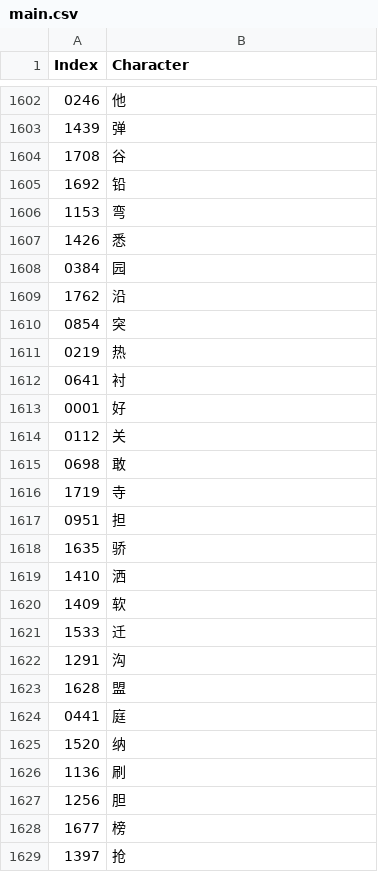
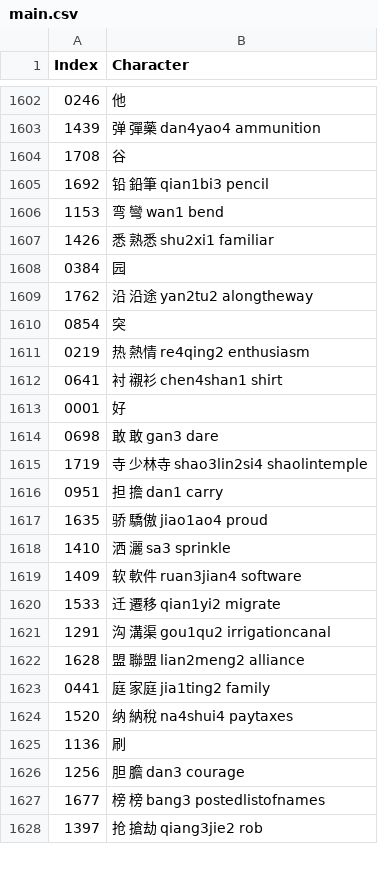
Before and after one commit to oetia/new-hsk-csv, a CSV file: data/sets/main.csv, drawn as a sheet; only a part is shown, gaps mark what is left out; the diff covers the shown part only.

```diff
--- a/data/sets/main.csv
+++ b/data/sets/main.csv
@@ -1602,28 +1602,27 @@ Index,Character
 0246,他
-1439,弹
+1439,弹 彈藥 dan4yao4 ammunition
 1708,谷
-1692,铅
-1153,弯
-1426,悉
+1692,铅 鉛筆 qian1bi3 pencil
+1153,弯 彎 wan1 bend
+1426,悉 熟悉 shu2xi1 familiar
 0384,园
-1762,沿
+1762,沿 沿途 yan2tu2 alongtheway
 0854,突
-0219,热
-0641,衬
+0219,热 熱情 re4qing2 enthusiasm
+0641,衬 襯衫 chen4shan1 shirt
 0001,好
-0112,关
-0698,敢
-1719,寺
-0951,担
-1635,骄
-1410,洒
-1409,软
-1533,迁
-1291,沟
-1628,盟
-0441,庭
-1520,纳
+0698,敢 敢 gan3 dare
+1719,寺 少林寺 shao3lin2si4 shaolintemple
+0951,担 擔 dan1 carry
+1635,骄 驕傲 jiao1ao4 proud
+1410,洒 灑 sa3 sprinkle
+1409,软 軟件 ruan3jian4 software
+1533,迁 遷移 qian1yi2 migrate
+1291,沟 溝渠 gou1qu2 irrigationcanal
+1628,盟 聯盟 lian2meng2 alliance
+0441,庭 家庭 jia1ting2 family
+1520,纳 納稅 na4shui4 paytaxes
 1136,刷
-1256,胆
-1677,榜
-1397,抢
+1256,胆 膽 dan3 courage
+1677,榜 榜 bang3 postedlistofnames
+1397,抢 搶劫 qiang3jie2 rob
```
Also changed, not shown: 1 added row, 1 removed row and 40 edited cells elsewhere in this file.
